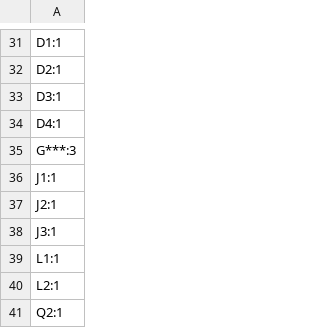
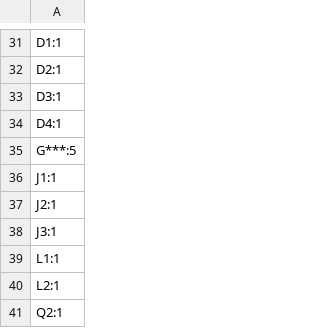
Before and after one commit to KaiPereira/Overglade-Badges, a CSV file: PCB/production/designators.csv, drawn as a sheet; only a part is shown, gaps mark what is left out.

```diff
--- a/PCB/production/designators.csv
+++ b/PCB/production/designators.csv
@@ -34,3 +34,3 @@ D3:1
 D4:1
-G***:3
+G***:5
 J1:1
```
Also changed, not shown: 2 other files.
